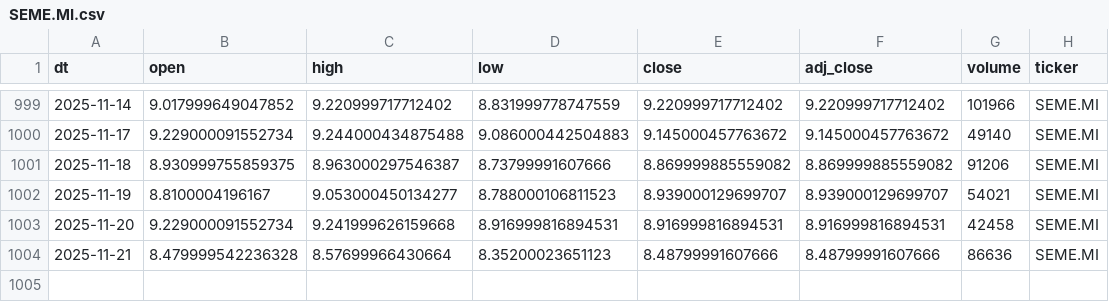
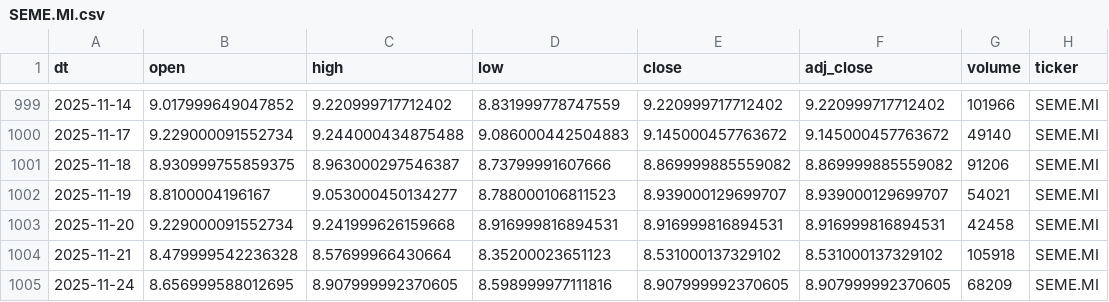
Before and after one commit to antoniosanso/etf-datalake, a CSV file: data/SEME.MI.csv, drawn as a sheet; only a part is shown, gaps mark what is left out.

```diff
--- a/data/SEME.MI.csv
+++ b/data/SEME.MI.csv
@@ -1003,2 +1003,3 @@ dt,open,high,low,close,adj_close,volume,ticker
 2025-11-20,9.229000091552734,9.241999626159668,8.916999816894531,8.916999816894531,8.916999816894531,42458,SEME.MI
-2025-11-21,8.479999542236328,8.57699966430664,8.35200023651123,8.48799991607666,8.48799991607666,86636,SEME.MI
+2025-11-21,8.479999542236328,8.57699966430664,8.35200023651123,8.531000137329102,8.531000137329102,105918,SEME.MI
+2025-11-24,8.656999588012695,8.907999992370605,8.598999977111816,8.907999992370605,8.907999992370605,68209,SEME.MI
```
Also changed, not shown: data/EDEF.DE.csv, data/RBOT.MI.csv, 10 other files.
